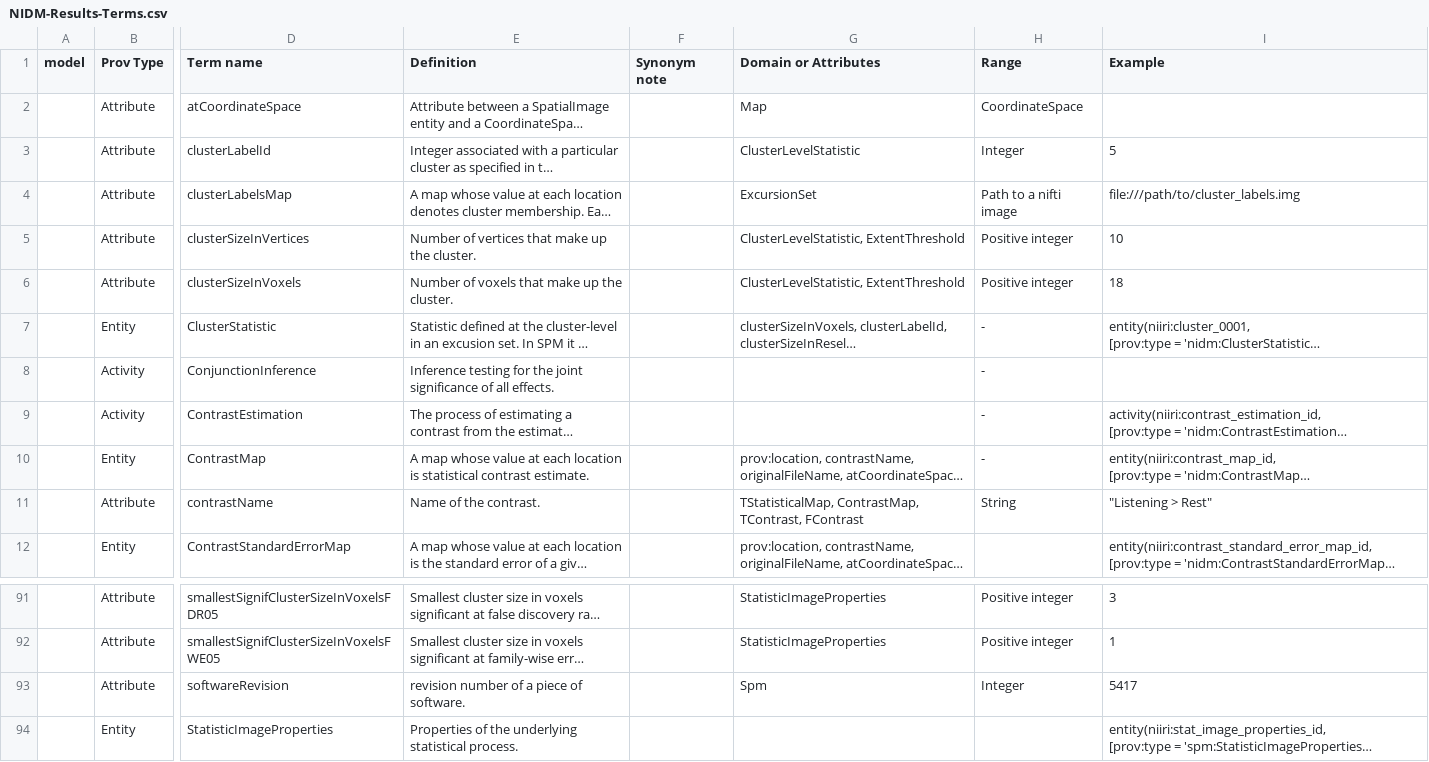
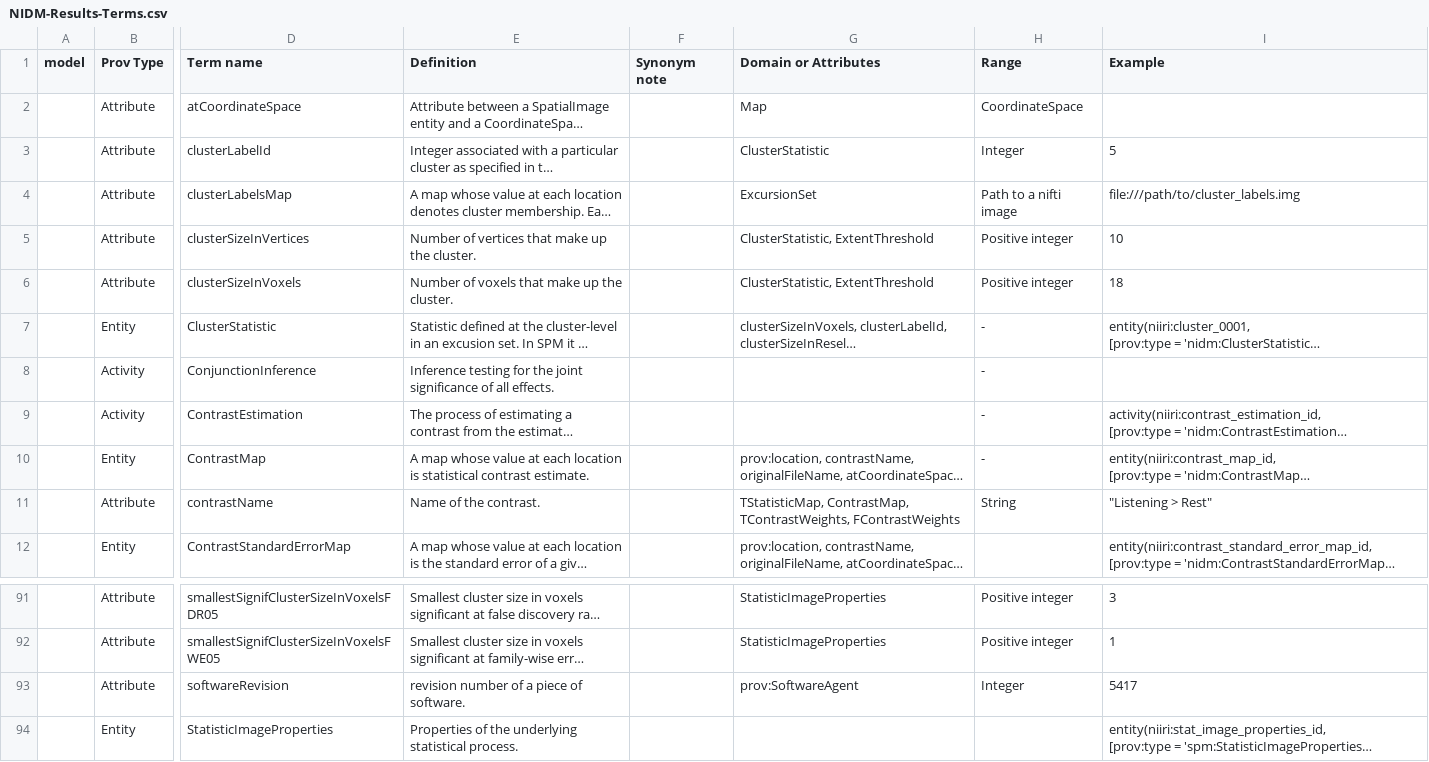
Before and after one commit to incf-nidash/ni-o, a CSV file: notebooks/data/NIDM-Results-Terms.csv, drawn as a sheet; only a part is shown, gaps mark what is left out; long unchanged cells end in …; the diff covers the shown part only; the diff names each change by its address in the sheet, - before the commit and + after, or states it on an @@ line.

```diff
--- a/notebooks/data/NIDM-Results-Terms.csv
+++ b/notebooks/data/NIDM-Results-Terms.csv
-G3 (Domain or Attributes): ClusterLevelStatistic
+G3 (Domain or Attributes): ClusterStatistic
-G5:G6 (Domain or Attributes): ClusterLevelStatistic, ExtentThreshold
+G5:G6 (Domain or Attributes): ClusterStatistic, ExtentThreshold
-G11 (Domain or Attributes): TStatisticalMap, ContrastMap, TContrast, FContrast
+G11 (Domain or Attributes): TStatisticMap, ContrastMap, TContrastWeights, FContrastWeights
-G93 (Domain or Attributes): Spm
+G93 (Domain or Attributes): prov:SoftwareAgent
```
Also changed, not shown: 14 edited cells elsewhere in this file, 3 other files.
